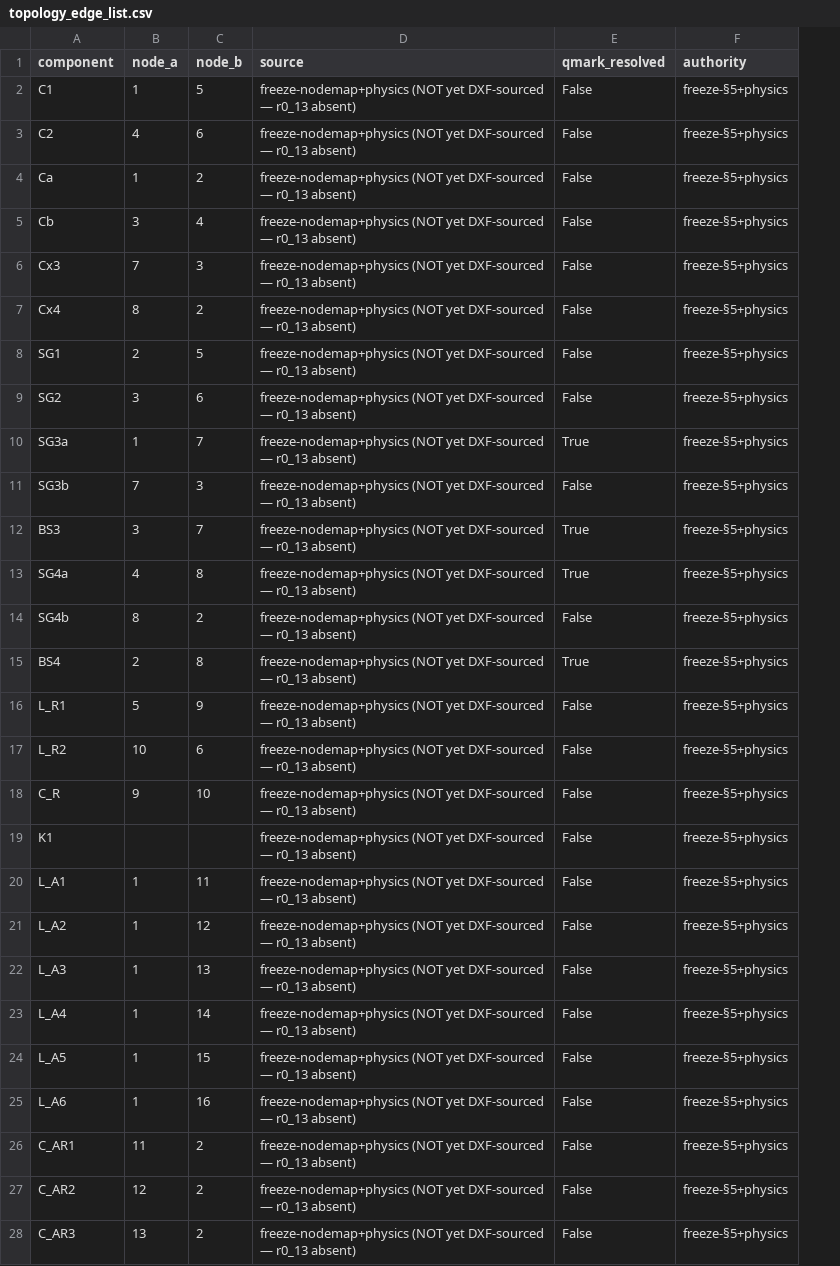
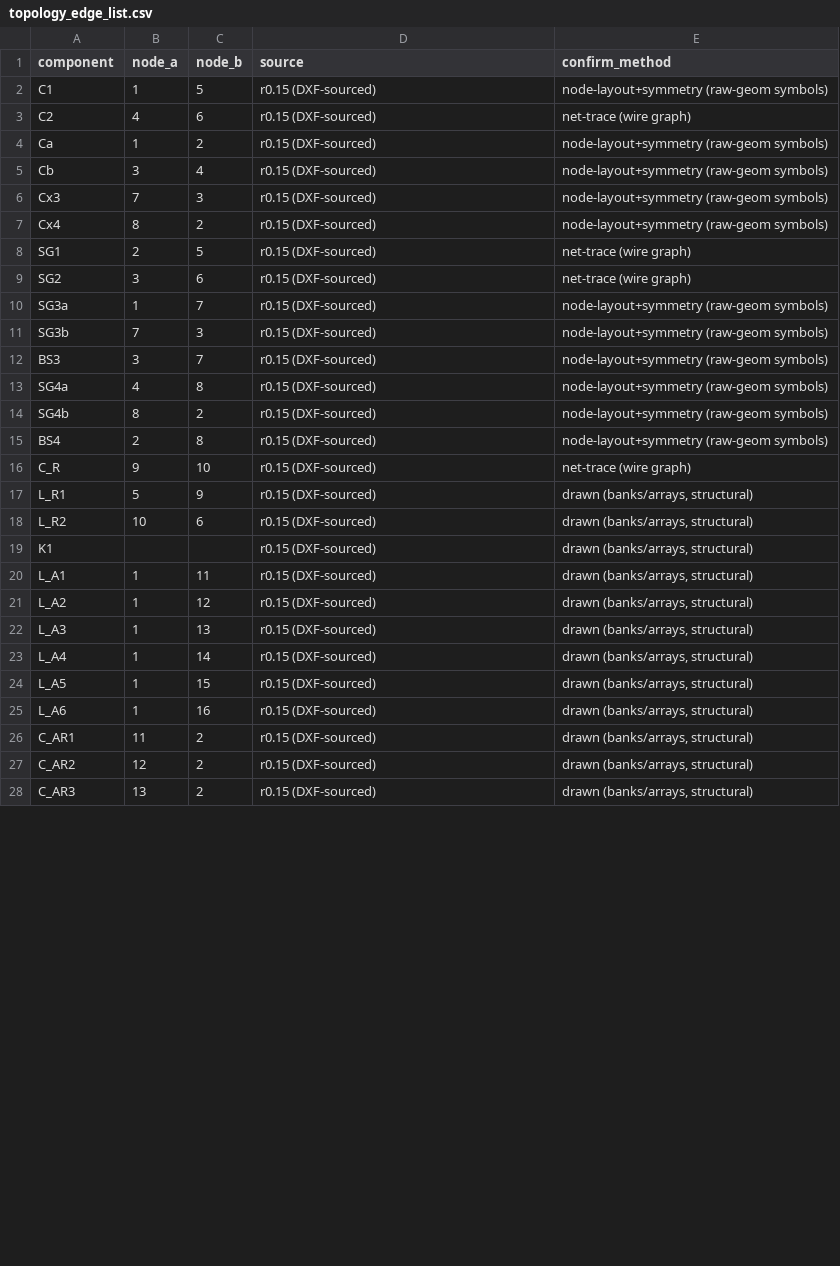
Before and after one commit to ThomasMichaelDave/DCCREG_turbine, a CSV file: topology_edge_list.csv, drawn as a sheet; only a part is shown; removed rows and columns are numbered as before the commit, all else as after; the diff covers the shown part only; the diff names each change by its address in the sheet, - before the commit and + after, or states it on an @@ line.

```diff
--- a/topology_edge_list.csv
+++ b/topology_edge_list.csv
-column E (qmark_resolved), rows 2-17: False | False | False | False | False | False | False | False | True | False | True | True | False | True | False | False; rows 19-28: all False
-column F (authority), rows 2-17: all freeze-§5+physics; rows 19-28: all freeze-§5+physics
+column E (confirm_method), rows 2-15: node-layout+symmetry (raw-geom symbols) | net-trace (wire graph) | node-layout+symmetry (raw-geom symbols) | node-layout+symmetry (raw-geom symbols) | node-layout+symmetry (raw-geom symbols) | node-layout+symmetry (raw-geom symbols) | net-trace (wire graph) | net-trace (wire graph) | node-layout+symmetry (raw-geom symbols) | node-layout+symmetry (raw-geom symbols) | node-layout+symmetry (raw-geom symbols) | node-layout+symmetry (raw-geom symbols) | node-layout+symmetry (raw-geom symbols) | node-layout+symmetry (raw-geom symbols); rows 17-28: all drawn (banks/arrays, structural)
-D2:D15 (source): freeze-nodemap+physics (NOT yet DXF-sourced — r0_13 absent)
+D2:D15 (source): r0.15 (DXF-sourced)
+row 16: C_R | 9 | 10 | r0.15 (DXF-sourced) | net-trace (wire graph)
-D17:D18 (source): freeze-nodemap+physics (NOT yet DXF-sourced — r0_13 absent)
+D17:D18 (source): r0.15 (DXF-sourced)
-row 18: C_R | 9 | 10 | freeze-nodemap+physics (NOT yet DXF-sourced — r0_13 absent) | False | freeze-§5+physics
-D19:D28 (source): freeze-nodemap+physics (NOT yet DXF-sourced — r0_13 absent)
+D19:D28 (source): r0.15 (DXF-sourced)
```
Also changed, not shown: 1 added row, 1 removed row and 16 edited cells elsewhere in this file, 5 other files.
